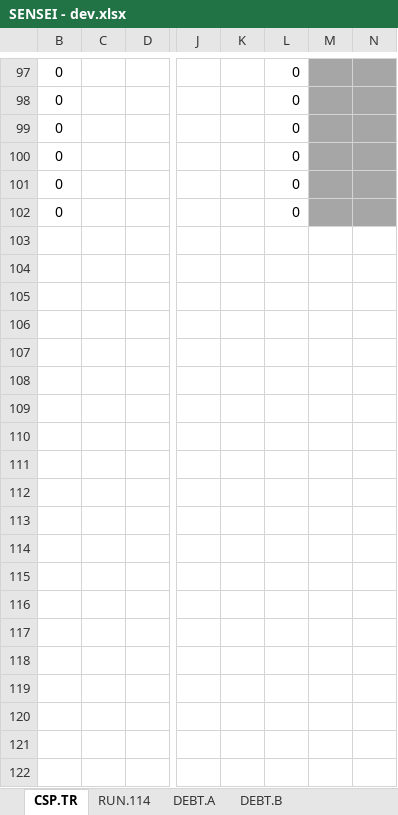
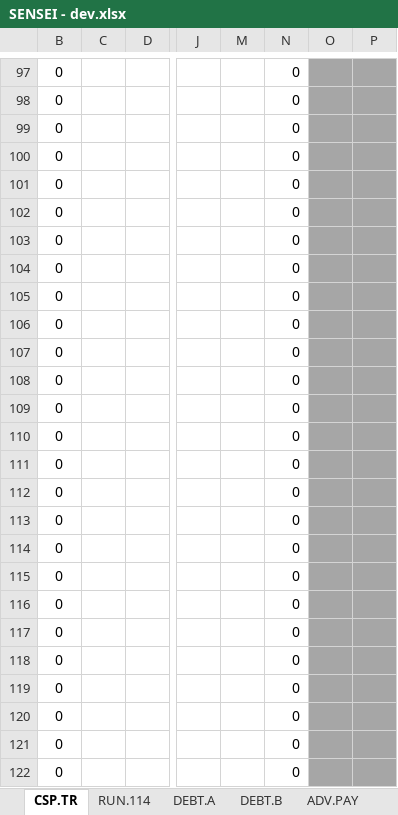
Before and after one commit to ygyuuffut/Sensei, an Excel workbook: cask/SENSEI - dev.xlsx, sheet CSP.TR, drawn as a sheet; only a part is shown, gaps mark what is left out; values as stored, in another font and other column widths than the file's, no borders; charts and pictures and conditional formats and table styles not drawn; removed rows and columns are numbered as before the commit, all else as after; rows hold the shown columns only; the diff covers the shown part only; the diff names each change by its address in the sheet, - before the commit and + after, or states it on an @@ line.

Commit message:
Updated Cask to 1.5.7

```diff
--- a/cask/SENSEI - dev.xlsx (sheet CSP.TR)
+++ b/cask/SENSEI - dev.xlsx (sheet CSP.TR)
@@ sheet tab unhidden: ADV.PAY @@
-column M, empty
-column N, empty
+column O, empty
+column P, empty
+row 103: 0 |  |  |  |  | 0
+row 104: 0 |  |  |  |  | 0
+row 105: 0 |  |  |  |  | 0
+row 106: 0 |  |  |  |  | 0
+row 107: 0 |  |  |  |  | 0
+row 108: 0 |  |  |  |  | 0
+row 109: 0 |  |  |  |  | 0
+row 110: 0 |  |  |  |  | 0
+row 111: 0 |  |  |  |  | 0
+row 112: 0 |  |  |  |  | 0
+row 113: 0 |  |  |  |  | 0
+row 114: 0 |  |  |  |  | 0
+row 115: 0 |  |  |  |  | 0
+row 116: 0 |  |  |  |  | 0
+row 117: 0 |  |  |  |  | 0
+row 118: 0 |  |  |  |  | 0
+row 119: 0 |  |  |  |  | 0
+row 120: 0 |  |  |  |  | 0
+row 121: 0 |  |  |  |  | 0
+row 122: 0 |  |  |  |  | 0
```
Also changed, not shown: 180 added rows and 1 edited cell elsewhere in this sheet, sheet RUN.114, other sheet tabs, hidden cells, charts or pictures.
